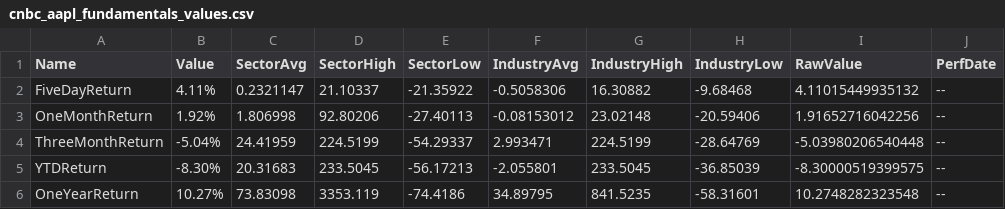
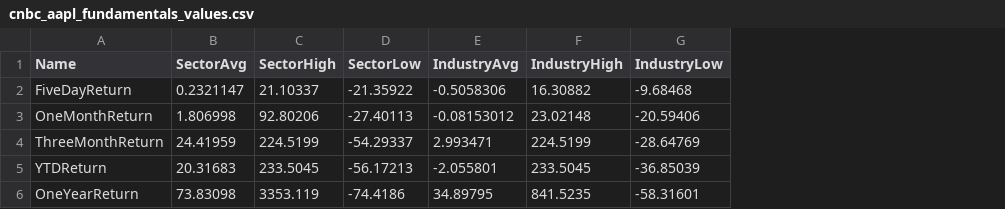
Before and after one commit to dfuen010/Data-Centric-FinGPT-Research, a CSV file: datasets/News/cnbc/cnbc_aapl_fundamentals_values.csv, drawn as a sheet; the diff names each change by its address in the sheet, - before the commit and + after, or states it on an @@ line.

Commit message:
Refactored AAPL fundamentals values CSV file structure

```diff
--- a/datasets/News/cnbc/cnbc_aapl_fundamentals_values.csv
+++ b/datasets/News/cnbc/cnbc_aapl_fundamentals_values.csv
-column B (Value), rows 2-6: 4.11% | 1.92% | -5.04% | -8.30% | 10.27%
-column I (RawValue), rows 2-6: 4.11015449935132 | 1.91652716042256 | -5.03980206540448 | -8.30000519399575 | 10.2748282323548
-column J (PerfDate), rows 2-6: all --
```
Also changed, not shown: 2 other files.
